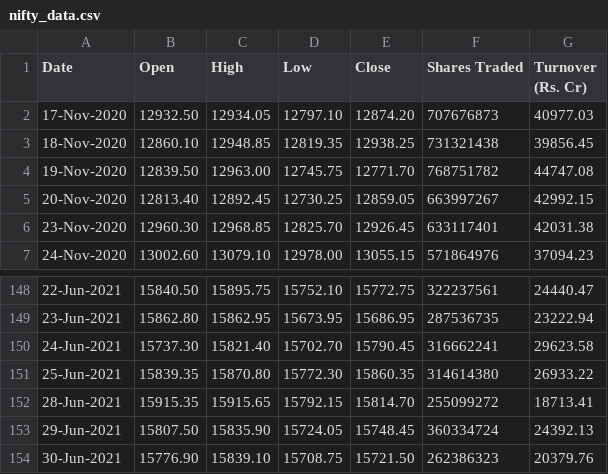
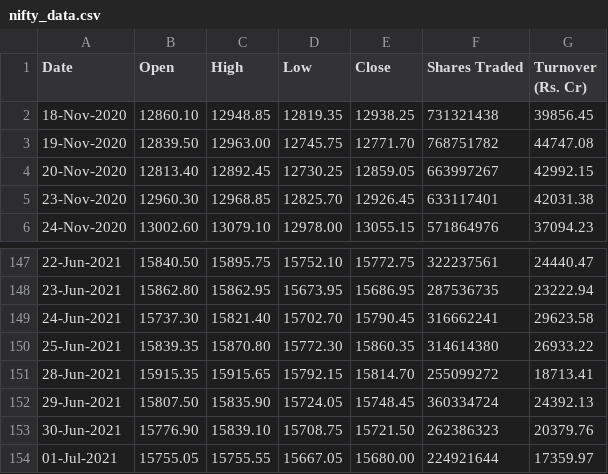
Before and after one commit to vibhumahendru/stock-testing-backend, a CSV file: stocks_core/nifty_data.csv, drawn as a sheet; only a part is shown, gaps mark what is left out; removed rows and columns are numbered as before the commit, all else as after; the diff names each change by its address in the sheet, - before the commit and + after, or states it on an @@ line.

Commit message:
done

```diff
--- a/stocks_core/nifty_data.csv
+++ b/stocks_core/nifty_data.csv
-row 2: 17-Nov-2020 | 12932.50 | 12934.05 | 12797.10 | 12874.20 | 707676873 | 40977.03
+row 154: 01-Jul-2021 | 15755.05 | 15755.55 | 15667.05 | 15680.00 | 224921644 | 17359.97
```
